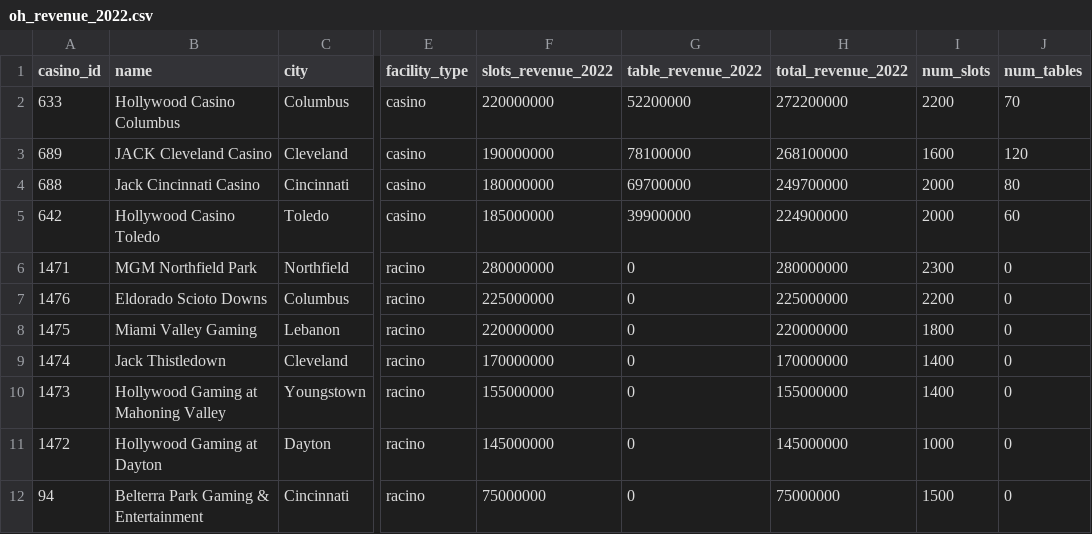
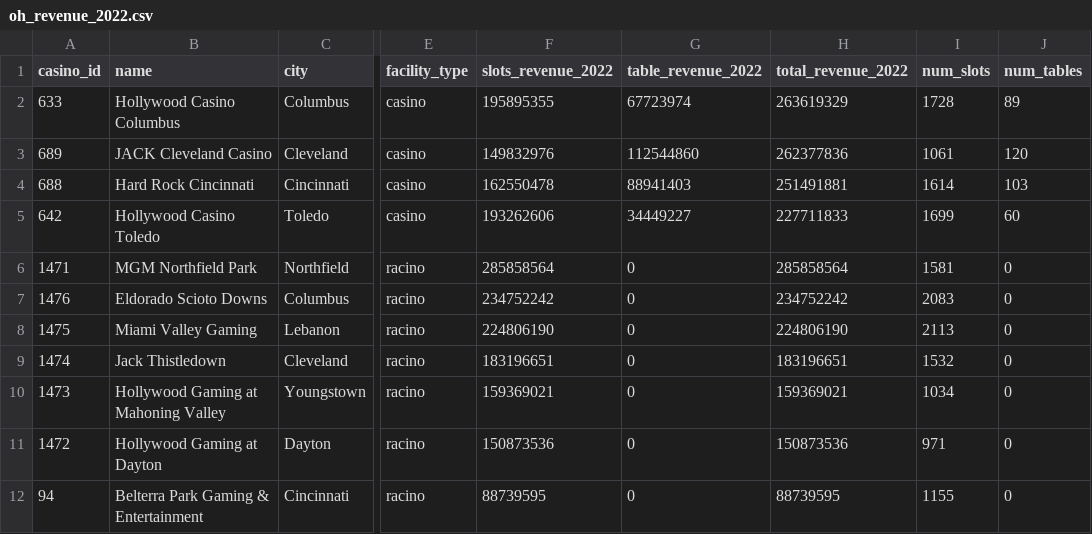
Before and after one commit to kphilander/USA-Casino-Model, a CSV file: research/data/oh_revenue_2022.csv, drawn as a sheet; only a part is shown, gaps mark what is left out; the diff names each change by its address in the sheet, - before the commit and + after, or states it on an @@ line.

```diff
--- a/research/data/oh_revenue_2022.csv
+++ b/research/data/oh_revenue_2022.csv
-F2 (slots_revenue_2022): 220000000
+F2 (slots_revenue_2022): 195895355
-G2 (table_revenue_2022): 52200000
+G2 (table_revenue_2022): 67723974
-H2 (total_revenue_2022): 272200000
+H2 (total_revenue_2022): 263619329
-I2 (num_slots): 2200
+I2 (num_slots): 1728
-J2 (num_tables): 70
+J2 (num_tables): 89
-F3 (slots_revenue_2022): 190000000
+F3 (slots_revenue_2022): 149832976
-G3 (table_revenue_2022): 78100000
+G3 (table_revenue_2022): 112544860
-H3 (total_revenue_2022): 268100000
+H3 (total_revenue_2022): 262377836
-I3 (num_slots): 1600
+I3 (num_slots): 1061
-B4 (name): Jack Cincinnati Casino
+B4 (name): Hard Rock Cincinnati
-F4 (slots_revenue_2022): 180000000
+F4 (slots_revenue_2022): 162550478
-G4 (table_revenue_2022): 69700000
+G4 (table_revenue_2022): 88941403
-H4 (total_revenue_2022): 249700000
+H4 (total_revenue_2022): 251491881
-I4 (num_slots): 2000
+I4 (num_slots): 1614
-J4 (num_tables): 80
+J4 (num_tables): 103
-F5 (slots_revenue_2022): 185000000
+F5 (slots_revenue_2022): 193262606
-G5 (table_revenue_2022): 39900000
+G5 (table_revenue_2022): 34449227
-H5 (total_revenue_2022): 224900000
+H5 (total_revenue_2022): 227711833
-I5 (num_slots): 2000
+I5 (num_slots): 1699
-F6 (slots_revenue_2022): 280000000
+F6 (slots_revenue_2022): 285858564
-H6 (total_revenue_2022): 280000000
+H6 (total_revenue_2022): 285858564
-I6 (num_slots): 2300
+I6 (num_slots): 1581
-F7 (slots_revenue_2022): 225000000
+F7 (slots_revenue_2022): 234752242
-H7 (total_revenue_2022): 225000000
+H7 (total_revenue_2022): 234752242
-I7 (num_slots): 2200
+I7 (num_slots): 2083
-F8 (slots_revenue_2022): 220000000
+F8 (slots_revenue_2022): 224806190
-H8 (total_revenue_2022): 220000000
+H8 (total_revenue_2022): 224806190
-I8 (num_slots): 1800
+I8 (num_slots): 2113
-F9 (slots_revenue_2022): 170000000
+F9 (slots_revenue_2022): 183196651
-H9 (total_revenue_2022): 170000000
+H9 (total_revenue_2022): 183196651
-I9 (num_slots): 1400
+I9 (num_slots): 1532
-F10 (slots_revenue_2022): 155000000
+F10 (slots_revenue_2022): 159369021
-H10 (total_revenue_2022): 155000000
+H10 (total_revenue_2022): 159369021
-I10 (num_slots): 1400
+I10 (num_slots): 1034
-F11 (slots_revenue_2022): 145000000
+F11 (slots_revenue_2022): 150873536
-H11 (total_revenue_2022): 145000000
+H11 (total_revenue_2022): 150873536
-I11 (num_slots): 1000
+I11 (num_slots): 971
-F12 (slots_revenue_2022): 75000000
+F12 (slots_revenue_2022): 88739595
-H12 (total_revenue_2022): 75000000
+H12 (total_revenue_2022): 88739595
-I12 (num_slots): 1500
+I12 (num_slots): 1155
```
Also changed, not shown: research/data/pa_revenue_2022.csv, 2 other files.
